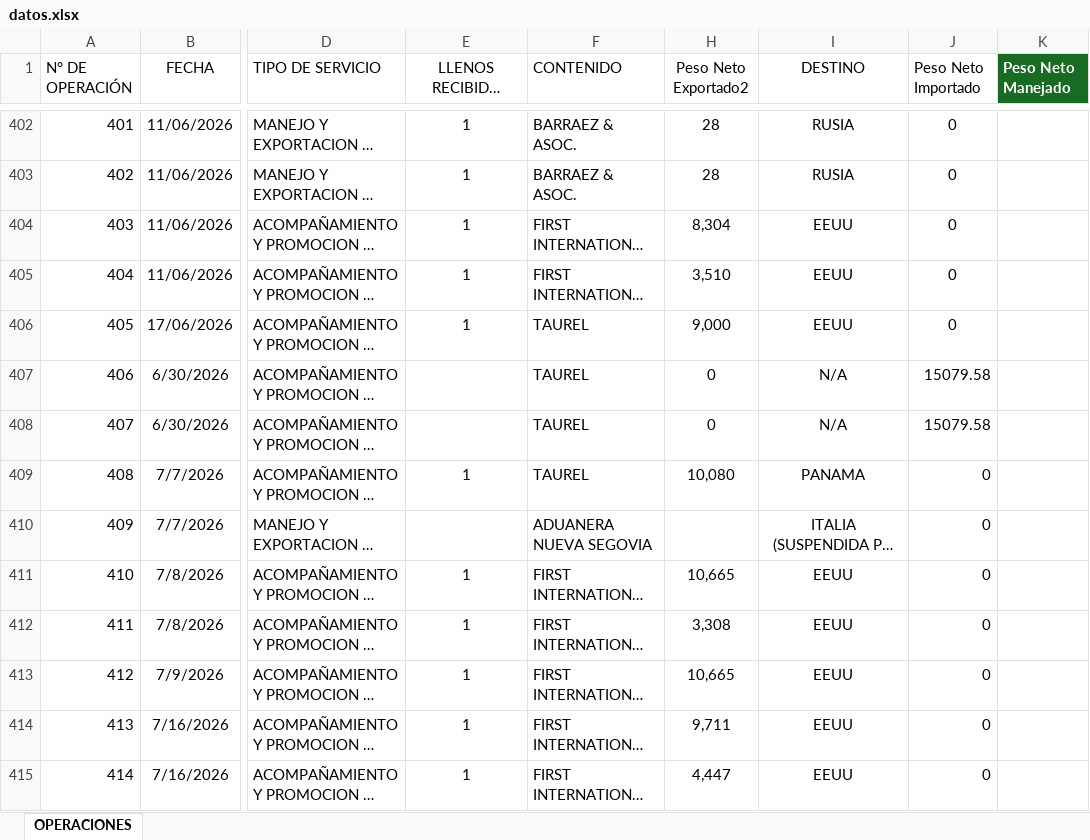
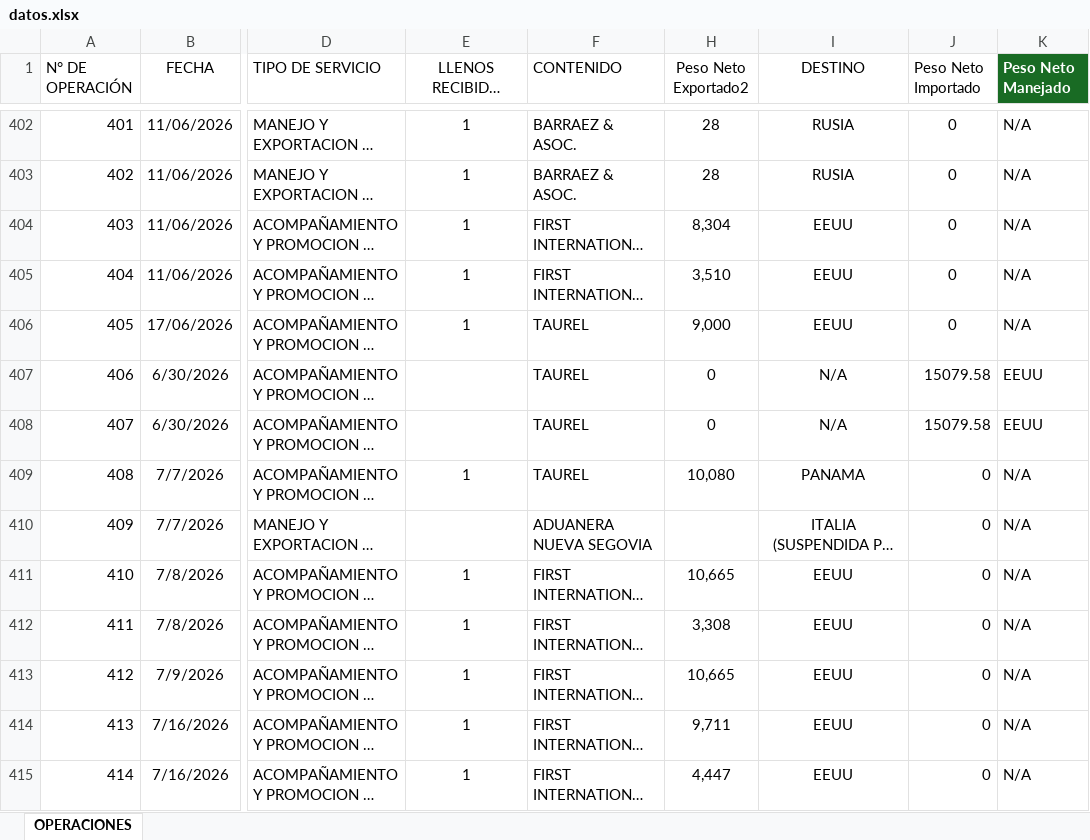
Before and after one commit to emcoexlara/MiDashboard, an Excel workbook: data/datos.xlsx, sheet OPERACIONES, drawn as a sheet; only a part is shown, gaps mark what is left out; long unchanged cells end in …; values as stored, in another font and other column widths than the file's, no borders; table styles not drawn; the diff covers the shown part only; the diff names each change by its address in the sheet, - before the commit and + after, or states it on an @@ line.

```diff
--- a/data/datos.xlsx (sheet OPERACIONES)
+++ b/data/datos.xlsx (sheet OPERACIONES)
-K402:K406 (Peso Neto Manejado): (empty)
+K402:K406 (Peso Neto Manejado): N/A
-K407:K408 (Peso Neto Manejado): (empty)
+K407:K408 (Peso Neto Manejado): EEUU
-K409:K415 (Peso Neto Manejado): (empty)
+K409:K415 (Peso Neto Manejado): N/A
```
Also changed, not shown: 97 edited cells elsewhere in this sheet, hidden cells.
